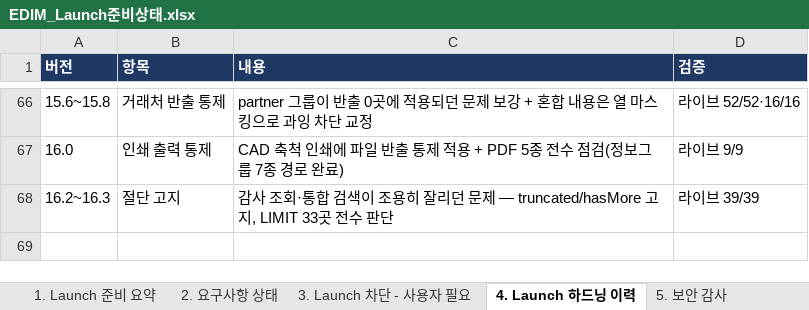
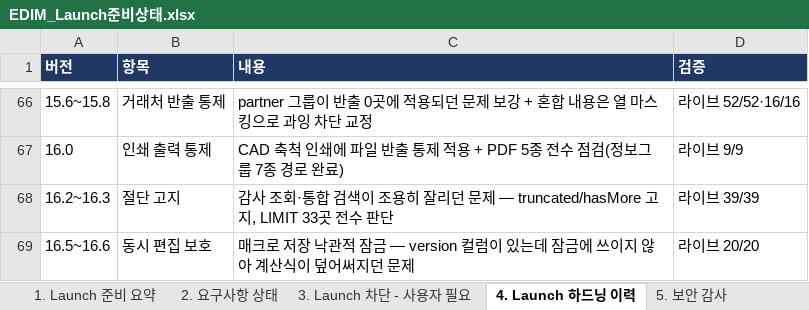
Before and after one commit to fankh/external-projects, an Excel workbook: edim-ai-blueprint/docs/EDIM_Launch준비상태.xlsx, sheet 4. Launch 하드닝 이력, drawn as a sheet; only a part is shown, gaps mark what is left out; values as stored, in another font and other column widths than the file's, no borders; the diff names each change by its address in the sheet, - before the commit and + after, or states it on an @@ line.

Commit message:
16.7: fix(잠금 우회): 설계 치수 저장이 수식을 바꾸면서 version 을 올리지 않아 매크로 잠금이 무력화되던 문제
16.5 로 매크로에 낙관적 잠금을 걸고 나서 R-25("같은 데이터에 닿는 경로를 전부 세어 본다")를
적용해 tbx_macro 쓰기 경로를 전수 확인했다. PUT /drawings/dimensions 가 '=' 식 치수를 저장할 때
macro_expr 을 직접 바꾸면서 **version 은 올리지 않았다** — 그래서 Design Editor 로 수식이
바뀌어도 Macro Studio 의 낡은 baseVersion 이 그대로 일치해 409 가 나지 않고 덮어썼다.
잠금 토큰은 '내용이 바뀌면 반드시 변한다' 가 성립해야 의미가 있다 → 이 경로도 version 증가.

전수 확인 결과 나머지 두 경로는 대상 아님(근거를 남긴다):
- 승인 상태 전이(status) — 내용이 아니라 상태만 바꾼다.
- 그래프 재생성(graph_def) — 수식에서 파생된 값이며 수식 자체는 바꾸지 않는다.

```diff
--- a/edim-ai-blueprint/docs/EDIM_Launch준비상태.xlsx (sheet 4. Launch 하드닝 이력)
+++ b/edim-ai-blueprint/docs/EDIM_Launch준비상태.xlsx (sheet 4. Launch 하드닝 이력)
+row 69: 16.5~16.6 | 동시 편집 보호 | 매크로 저장 낙관적 잠금 — version 컬럼이 있는데 잠금에 쓰이지 않아 계산식이 덮어써지던 문제 | 라이브 20/20
```
Also changed, not shown: 2 other files.
